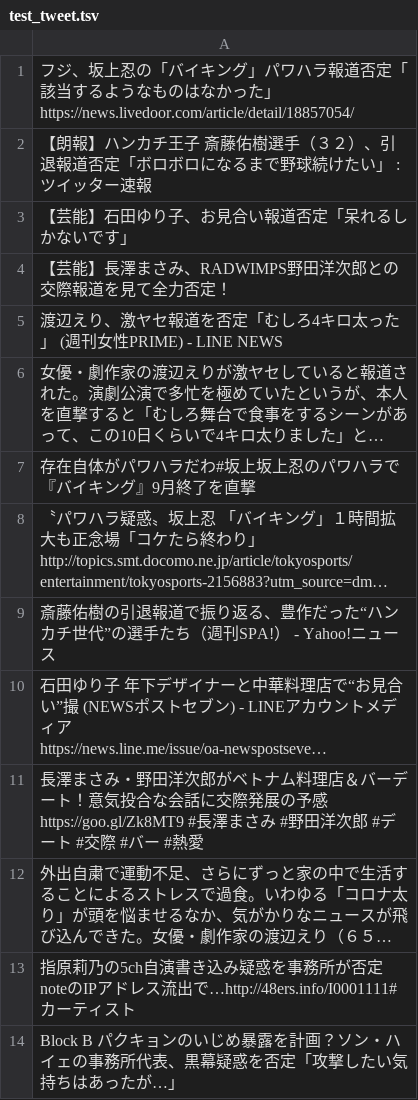
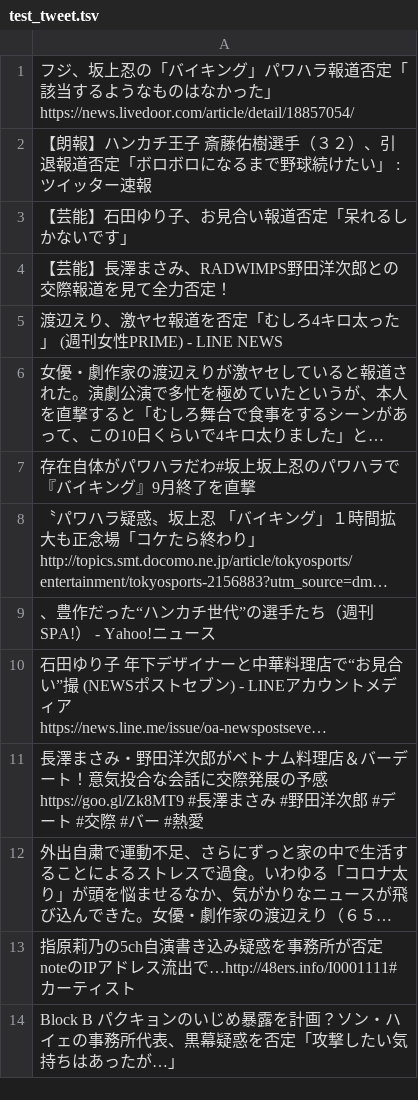
Before and after one commit to Michika913/twitter_simple, a TSV file: test_tweet.tsv, drawn as a sheet; only a part is shown; long unchanged cells end in …; the diff names each change by its address in the sheet, - before the commit and + after, or states it on an @@ line.

```diff
--- a/test_tweet.tsv
+++ b/test_tweet.tsv
-A9: 斎藤佑樹の引退報道で振り返る、豊作だ…
+A9: 、豊作だ…
```
Also changed, not shown: count_word.csv, 13 other files.
